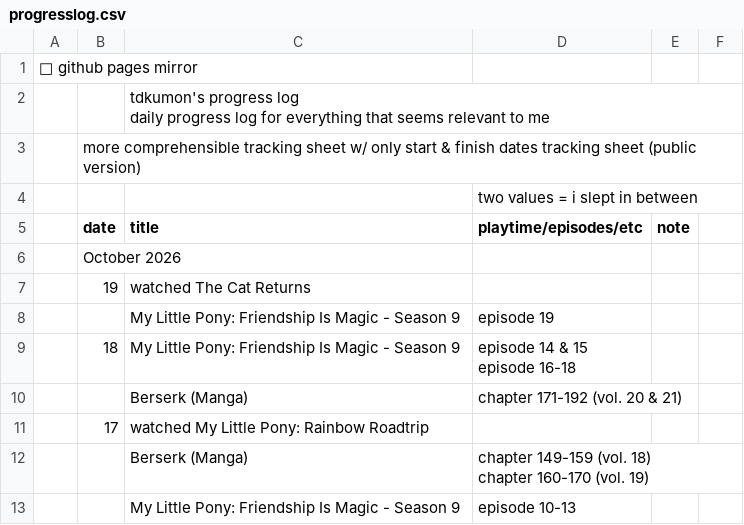
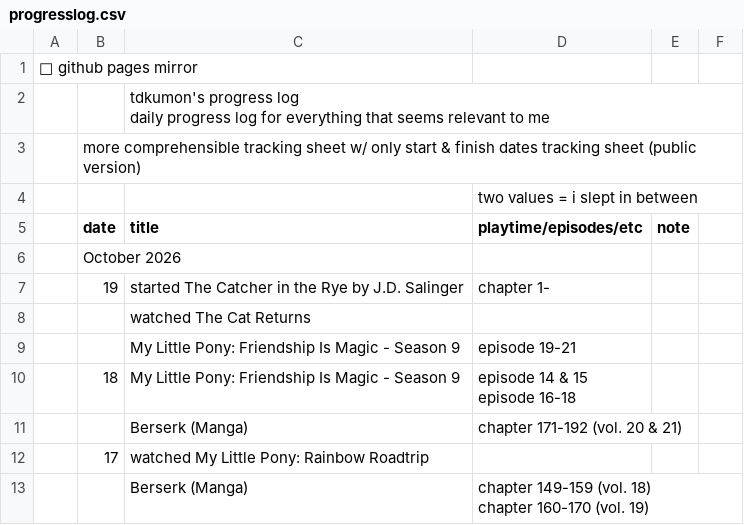
Before and after one commit to tdkumon/google-sheets-mirror, a CSV file: progresslog.csv, drawn as a sheet; only a part is shown; the shorter side is filled out with more unchanged rows.

```diff
--- a/progresslog.csv
+++ b/progresslog.csv
@@ -7,4 +7,5 @@
 "","October 2026","","","","","","","","","","","","","","","","","","","","","","","","","","",""
-"","19","watched The Cat Returns","","","","","","","","","","","","","","","","","","","","","","","","","",""
-"","","My Little Pony: Friendship Is Magic - Season 9","episode 19","","","","","","","","","","","","","","","","","","","","","","","","",""
+"","19","started The Catcher in the Rye by J.D. Salinger","chapter 1-","","","","","","","","","","","","","","","","","","","","","","","","",""
+"","","watched The Cat Returns","","","","","","","","","","","","","","","","","","","","","","","","","",""
+"","","My Little Pony: Friendship Is Magic - Season 9","episode 19-21","","","","","","","","","","","","","","","","","","","","","","","","",""
 "","18","My Little Pony: Friendship Is Magic - Season 9","episode 14 & 15
```
Also changed, not shown: 1 other file.
